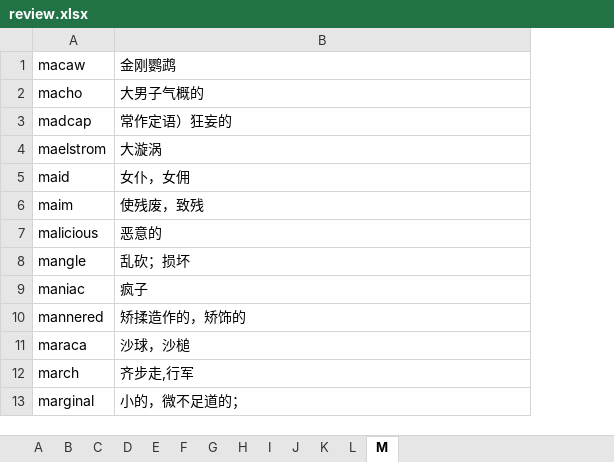
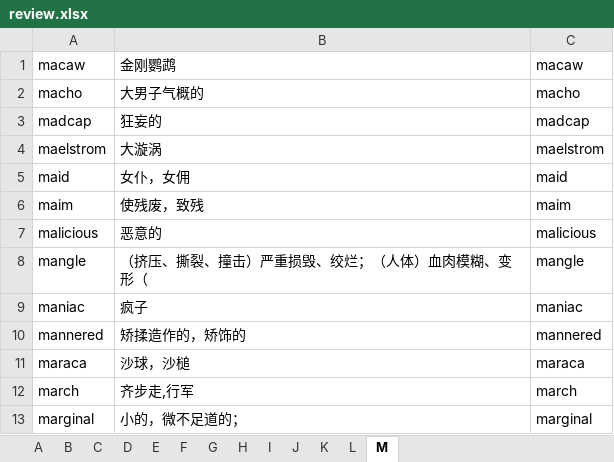
Before and after one commit to yangliyong7/scripts, an Excel workbook: vocab/review.xlsx, sheet M, drawn as a sheet; only a part is shown; values as stored, in another font and other column widths than the file's, no borders; the diff names each change by its address in the sheet, - before the commit and + after, or states it on an @@ line.

Commit message:
Update sentence patterns and review vocabulary

```diff
--- a/vocab/review.xlsx (sheet M)
+++ b/vocab/review.xlsx (sheet M)
+column C, rows 1-13: macaw | macho | madcap | maelstrom | maid | maim | malicious | mangle | maniac | mannered | maraca | march | marginal
-B3: 常作定语）狂妄的
+B3: 狂妄的
-B8: 乱砍；损坏
+B8: （挤压、撕裂、撞击）严重损毁、绞烂；（人体）血肉模糊、变形（
```
Also changed, not shown: 1 other file.
